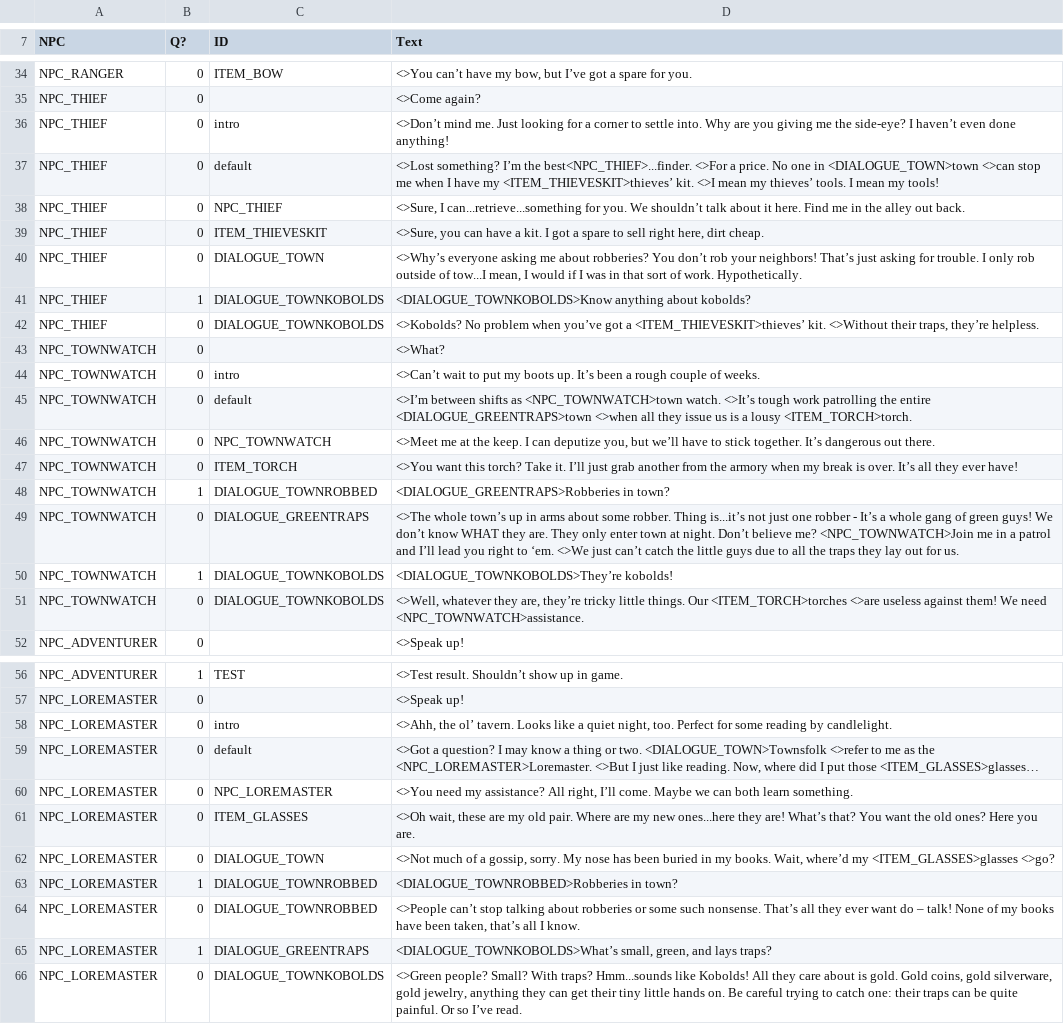
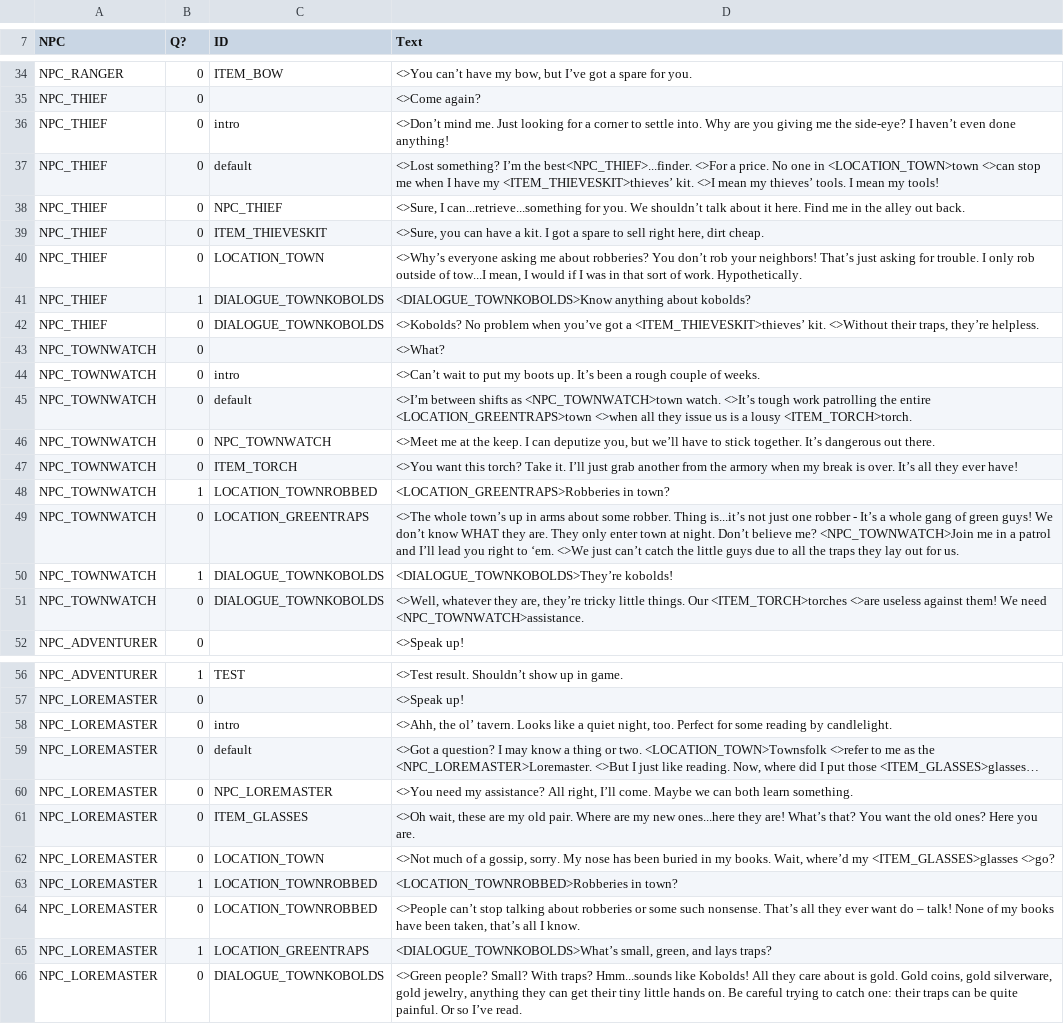
Before and after one commit to MessinaBrothers/YouMeetInATavern, a CSV file: YouMeetInATavern/Assets/Resources/Dialogue.csv, drawn as a sheet; only a part is shown, gaps mark what is left out; the diff covers the shown part only.

Commit message:
Dialogue key word buttons (NPCs, Items, Locations) are color-coded

```diff
--- a/YouMeetInATavern/Assets/Resources/Dialogue.csv
+++ b/YouMeetInATavern/Assets/Resources/Dialogue.csv
@@ -36,6 +36,6 @@ NPC_THIEF,0,,<>Come again?
 NPC_THIEF,0,intro,<>Don’t mind me. Just looking for a corner to settle into. Why are you giving me the side-eye? I haven’t even done anything!
-NPC_THIEF,0,default,<>Lost something? I’m the best<NPC_THIEF>...finder. <>For a price. No one in <DIALOGUE_TOWN>town <>can stop me when I have my <ITEM_THIEVESKIT>thieves’ kit. <>I mean my thieves’ tools. I mean my tools!
+NPC_THIEF,0,default,<>Lost something? I’m the best<NPC_THIEF>...finder. <>For a price. No one in <LOCATION_TOWN>town <>can stop me when I have my <ITEM_THIEVESKIT>thieves’ kit. <>I mean my thieves’ tools. I mean my tools!
 NPC_THIEF,0,NPC_THIEF,"<>Sure, I can...retrieve...something for you. We shouldn’t talk about it here. Find me in the alley out back."
 NPC_THIEF,0,ITEM_THIEVESKIT,"<>Sure, you can have a kit. I got a spare to sell right here, dirt cheap."
-NPC_THIEF,0,DIALOGUE_TOWN,"<>Why’s everyone asking me about robberies? You don’t rob your neighbors! That’s just asking for trouble. I only rob outside of tow...I mean, I would if I was in that sort of work. Hypothetically."
+NPC_THIEF,0,LOCATION_TOWN,"<>Why’s everyone asking me about robberies? You don’t rob your neighbors! That’s just asking for trouble. I only rob outside of tow...I mean, I would if I was in that sort of work. Hypothetically."
 NPC_THIEF,1,DIALOGUE_TOWNKOBOLDS,<DIALOGUE_TOWNKOBOLDS>Know anything about kobolds?
@@ -44,7 +44,7 @@ NPC_TOWNWATCH,0,,<>What?
 NPC_TOWNWATCH,0,intro,<>Can’t wait to put my boots up. It’s been a rough couple of weeks.
-NPC_TOWNWATCH,0,default,<>I’m between shifts as <NPC_TOWNWATCH>town watch. <>It’s tough work patrolling the entire <DIALOGUE_GREENTRAPS>town <>when all they issue us is a lousy <ITEM_TORCH>torch.
+NPC_TOWNWATCH,0,default,<>I’m between shifts as <NPC_TOWNWATCH>town watch. <>It’s tough work patrolling the entire <LOCATION_GREENTRAPS>town <>when all they issue us is a lousy <ITEM_TORCH>torch.
 NPC_TOWNWATCH,0,NPC_TOWNWATCH,"<>Meet me at the keep. I can deputize you, but we’ll have to stick together. It’s dangerous out there."
 NPC_TOWNWATCH,0,ITEM_TORCH,<>You want this torch? Take it. I’ll just grab another from the armory when my break is over. It’s all they ever have!
-NPC_TOWNWATCH,1,DIALOGUE_TOWNROBBED,<DIALOGUE_GREENTRAPS>Robberies in town?
-NPC_TOWNWATCH,0,DIALOGUE_GREENTRAPS,<>The whole town’s up in arms about some robber. Thing is...it’s not just one robber - It’s a whole gang of green guys! We don’t know WHAT they are. They only enter town at night. Don’t believe me? <NPC_TOWNWATCH>Join me in a patrol and I’ll lead you right to ‘em. <>We just can’t catch the little guys due to all the traps they lay out for us.
+NPC_TOWNWATCH,1,LOCATION_TOWNROBBED,<LOCATION_GREENTRAPS>Robberies in town?
+NPC_TOWNWATCH,0,LOCATION_GREENTRAPS,<>The whole town’s up in arms about some robber. Thing is...it’s not just one robber - It’s a whole gang of green guys! We don’t know WHAT they are. They only enter town at night. Don’t believe me? <NPC_TOWNWATCH>Join me in a patrol and I’ll lead you right to ‘em. <>We just can’t catch the little guys due to all the traps they lay out for us.
 NPC_TOWNWATCH,1,DIALOGUE_TOWNKOBOLDS,<DIALOGUE_TOWNKOBOLDS>They’re kobolds!
@@ -58,9 +58,9 @@ NPC_LOREMASTER,0,,<>Speak up!
 NPC_LOREMASTER,0,intro,"<>Ahh, the ol’ tavern. Looks like a quiet night, too. Perfect for some reading by candlelight."
-NPC_LOREMASTER,0,default,"<>Got a question? I may know a thing or two. <DIALOGUE_TOWN>Townsfolk <>refer to me as the <NPC_LOREMASTER>Loremaster. <>But I just like reading. Now, where did I put those <ITEM_GLASSES>glasses…"
+NPC_LOREMASTER,0,default,"<>Got a question? I may know a thing or two. <LOCATION_TOWN>Townsfolk <>refer to me as the <NPC_LOREMASTER>Loremaster. <>But I just like reading. Now, where did I put those <ITEM_GLASSES>glasses…"
 NPC_LOREMASTER,0,NPC_LOREMASTER,"<>You need my assistance? All right, I’ll come. Maybe we can both learn something."
 NPC_LOREMASTER,0,ITEM_GLASSES,"<>Oh wait, these are my old pair. Where are my new ones...here they are! What’s that? You want the old ones? Here you are."
-NPC_LOREMASTER,0,DIALOGUE_TOWN,"<>Not much of a gossip, sorry. My nose has been buried in my books. Wait, where’d my <ITEM_GLASSES>glasses <>go?"
-NPC_LOREMASTER,1,DIALOGUE_TOWNROBBED,<DIALOGUE_TOWNROBBED>Robberies in town?
-NPC_LOREMASTER,0,DIALOGUE_TOWNROBBED,"<>People can’t stop talking about robberies or some such nonsense. That’s all they ever want do – talk! None of my books have been taken, that’s all I know."
-NPC_LOREMASTER,1,DIALOGUE_GREENTRAPS,"<DIALOGUE_TOWNKOBOLDS>What’s small, green, and lays traps?"
+NPC_LOREMASTER,0,LOCATION_TOWN,"<>Not much of a gossip, sorry. My nose has been buried in my books. Wait, where’d my <ITEM_GLASSES>glasses <>go?"
+NPC_LOREMASTER,1,LOCATION_TOWNROBBED,<LOCATION_TOWNROBBED>Robberies in town?
+NPC_LOREMASTER,0,LOCATION_TOWNROBBED,"<>People can’t stop talking about robberies or some such nonsense. That’s all they ever want do – talk! None of my books have been taken, that’s all I know."
+NPC_LOREMASTER,1,LOCATION_GREENTRAPS,"<DIALOGUE_TOWNKOBOLDS>What’s small, green, and lays traps?"
 NPC_LOREMASTER,0,DIALOGUE_TOWNKOBOLDS,"<>Green people? Small? With traps? Hmm...sounds like Kobolds! All they care about is gold. Gold coins, gold silverware, gold jewelry, anything they can get their tiny little hands on. Be careful trying to catch one: their traps can be quite painful. Or so I’ve read."
```
Also changed, not shown: 4 edited cells elsewhere in this file, 4 other files.
